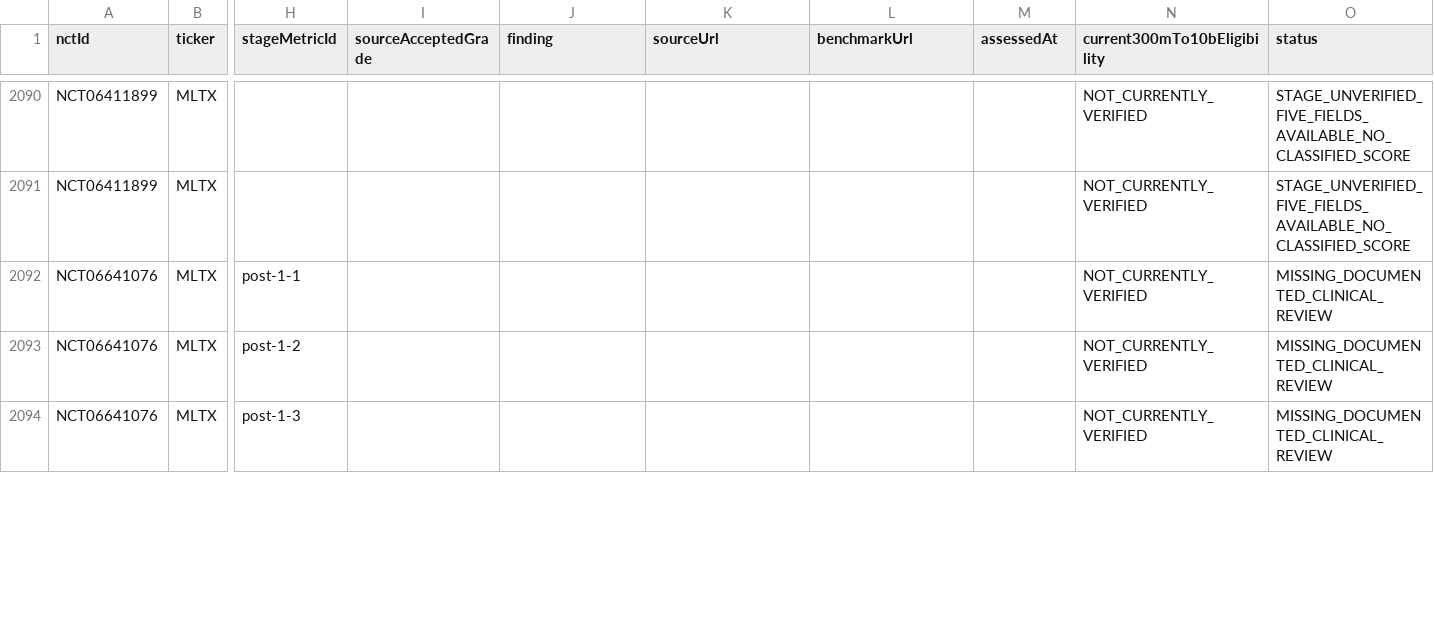
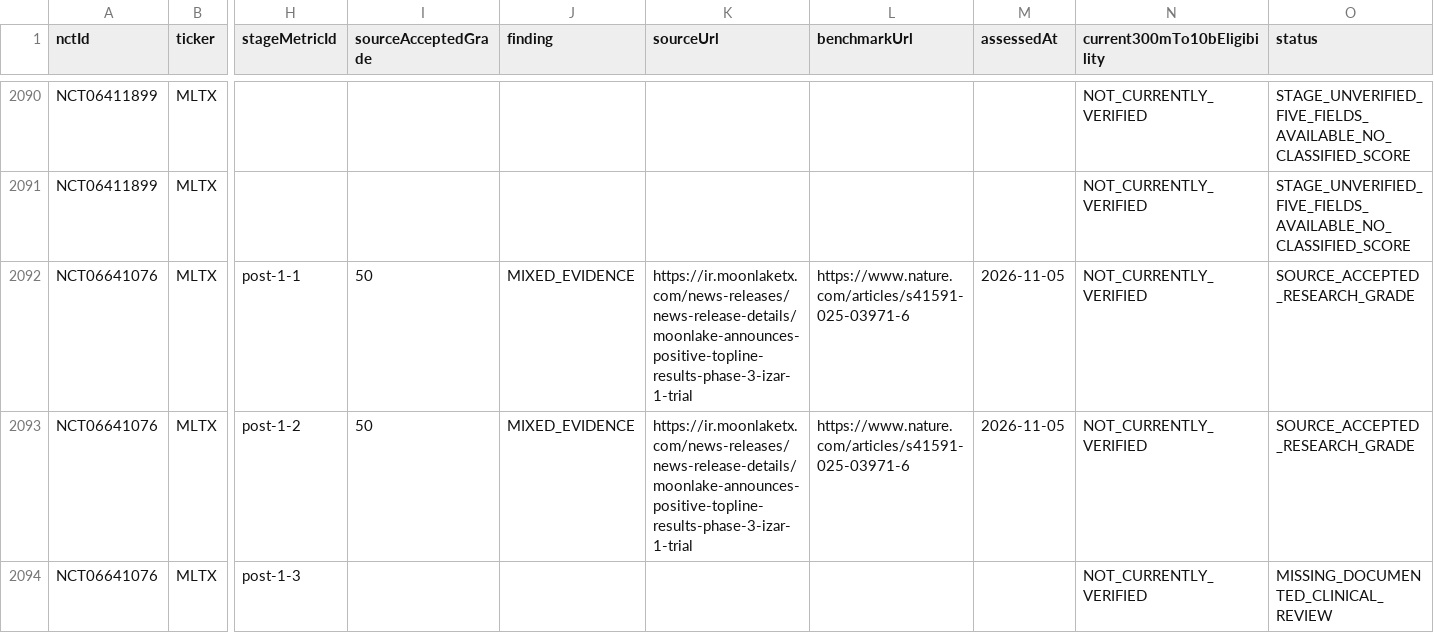
Before and after one commit to pdufa/pdufa-command-center, a CSV file: new-platform/frontend/public/raas-741-active-five-clinical.csv, drawn as a sheet; only a part is shown, gaps mark what is left out; the diff covers the shown part only; the diff names each change by its address in the sheet, - before the commit and + after, or states it on an @@ line.

Commit message:
Score eight additional sourced RAAS clinical factors; leave five unavailable clinical details N/A

```diff
--- a/new-platform/frontend/public/raas-741-active-five-clinical.csv
+++ b/new-platform/frontend/public/raas-741-active-five-clinical.csv
-I2092:I2093 (sourceAcceptedGrade): (empty)
+I2092:I2093 (sourceAcceptedGrade): 50
-J2092:J2093 (finding): (empty)
+J2092:J2093 (finding): MIXED_EVIDENCE
-K2092:K2093 (sourceUrl): (empty)
+K2092:K2093 (sourceUrl): https://ir.moonlaketx.com/news-releases/news-release-details/moonlake-announces-positive-topline-results-phase-3-izar-1-trial
-L2092:L2093 (benchmarkUrl): (empty)
+L2092:L2093 (benchmarkUrl): https://www.nature.com/articles/s41591-025-03971-6
-M2092:M2093 (assessedAt): (empty)
+M2092:M2093 (assessedAt): 2026-11-05
-O2092:O2093 (status): MISSING_DOCUMENTED_CLINICAL_REVIEW
+O2092:O2093 (status): SOURCE_ACCEPTED_RESEARCH_GRADE
```
Also changed, not shown: 36 edited cells elsewhere in this file, 3 other files.
